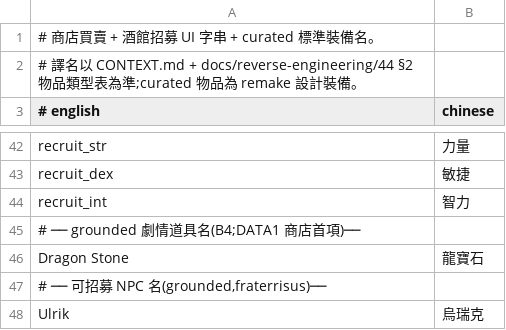
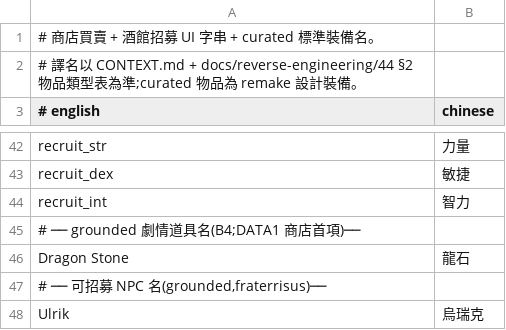
Before and after one commit to wicanr2/opendw_dragon_wars_cht, a TSV file: opendw_remake/assets/i18n/zh-TW/shop.tsv, drawn as a sheet; only a part is shown, gaps mark what is left out.

```diff
--- a/opendw_remake/assets/i18n/zh-TW/shop.tsv
+++ b/opendw_remake/assets/i18n/zh-TW/shop.tsv
@@ -45,3 +45,3 @@ recruit_int	智力
 # ── grounded 劇情道具名(B4;DATA1 商店首項)──
-Dragon Stone	龍寶石
+Dragon Stone	龍石
 # ── 可招募 NPC 名(grounded,fraterrisus)──
```
Also changed, not shown: opendw_remake/assets/i18n/zh-TW/items.tsv, 7 other files.
